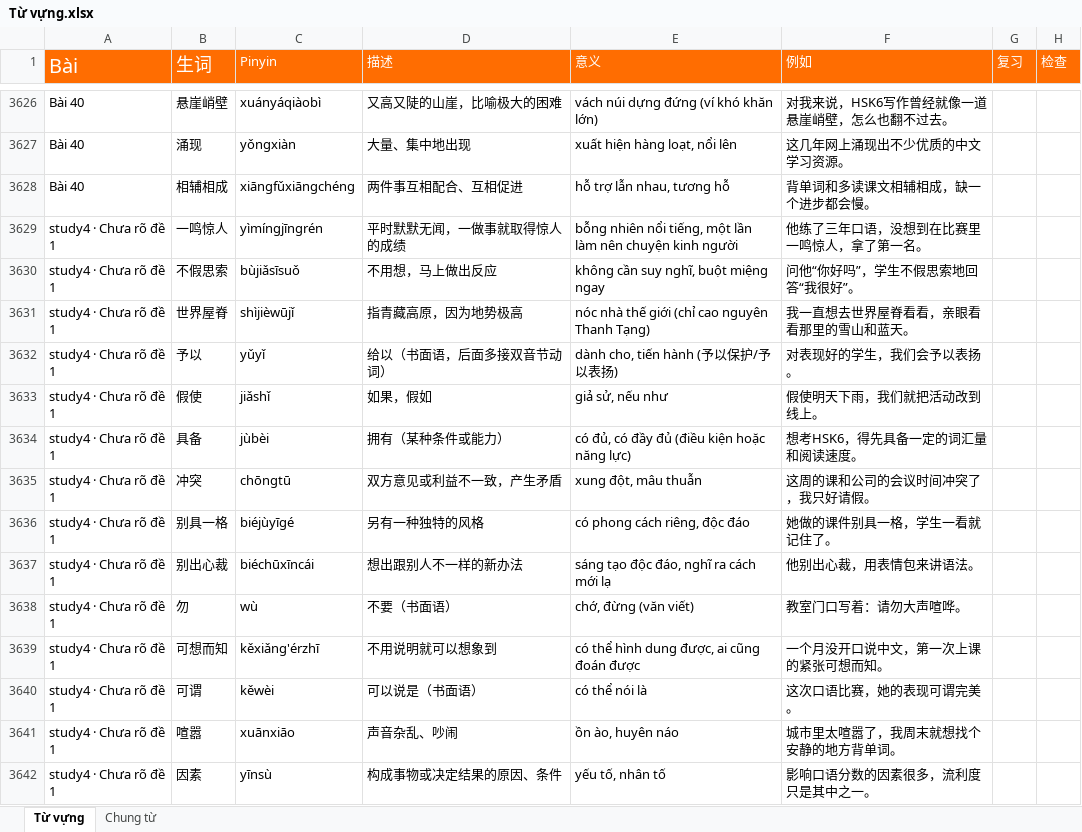
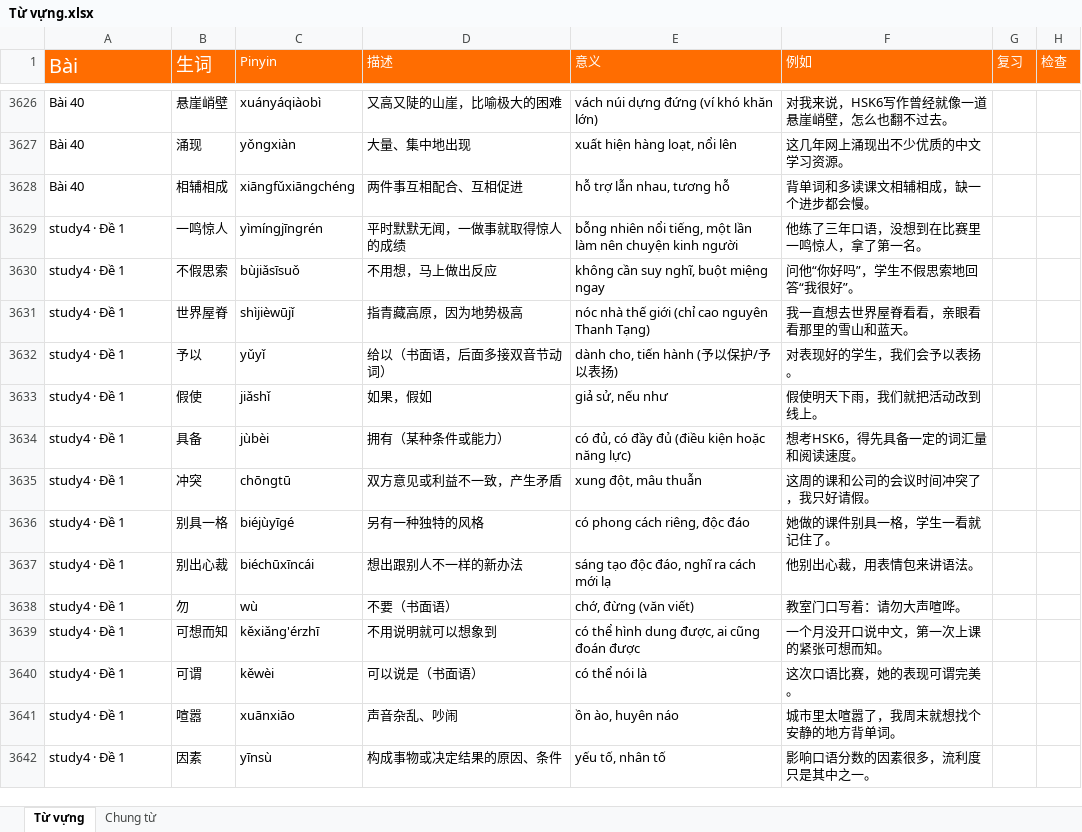
Before and after one commit to HuyenNguyen911/chinese-learning-os, an Excel workbook: raw/Từ vựng.xlsx, sheet Từ vựng, drawn as a sheet; only a part is shown, gaps mark what is left out; values as stored, in another font and other column widths than the file's, no borders; conditional formats not drawn; the diff covers the shown part only; the diff names each change by its address in the sheet, - before the commit and + after, or states it on an @@ line.

```diff
--- a/raw/Từ vựng.xlsx (sheet Từ vựng)
+++ b/raw/Từ vựng.xlsx (sheet Từ vựng)
-A3629:A3642 (Bài): study4 · Chưa rõ đề 1
+A3629:A3642 (Bài): study4 · Đề 1
```
Also changed, not shown: 559 edited cells elsewhere in this sheet, 4 other files.
